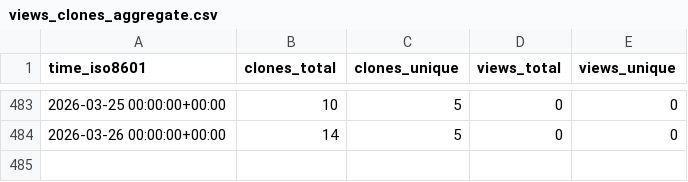
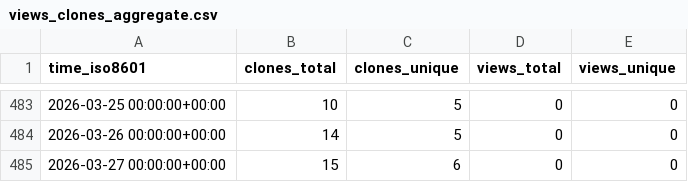
Before and after one commit to cubicleguy/ess_imu_driver2, a CSV file: cubicleguy/ess_imu_driver2/ghrs-data/views_clones_aggregate.csv, drawn as a sheet; only a part is shown, gaps mark what is left out; the diff names each change by its address in the sheet, - before the commit and + after, or states it on an @@ line.

```diff
--- a/cubicleguy/ess_imu_driver2/ghrs-data/views_clones_aggregate.csv
+++ b/cubicleguy/ess_imu_driver2/ghrs-data/views_clones_aggregate.csv
+row 485: 2026-03-27 00:00:00+00:00 | 15 | 6 | 0 | 0
```
Also changed, not shown: 1 other file.
